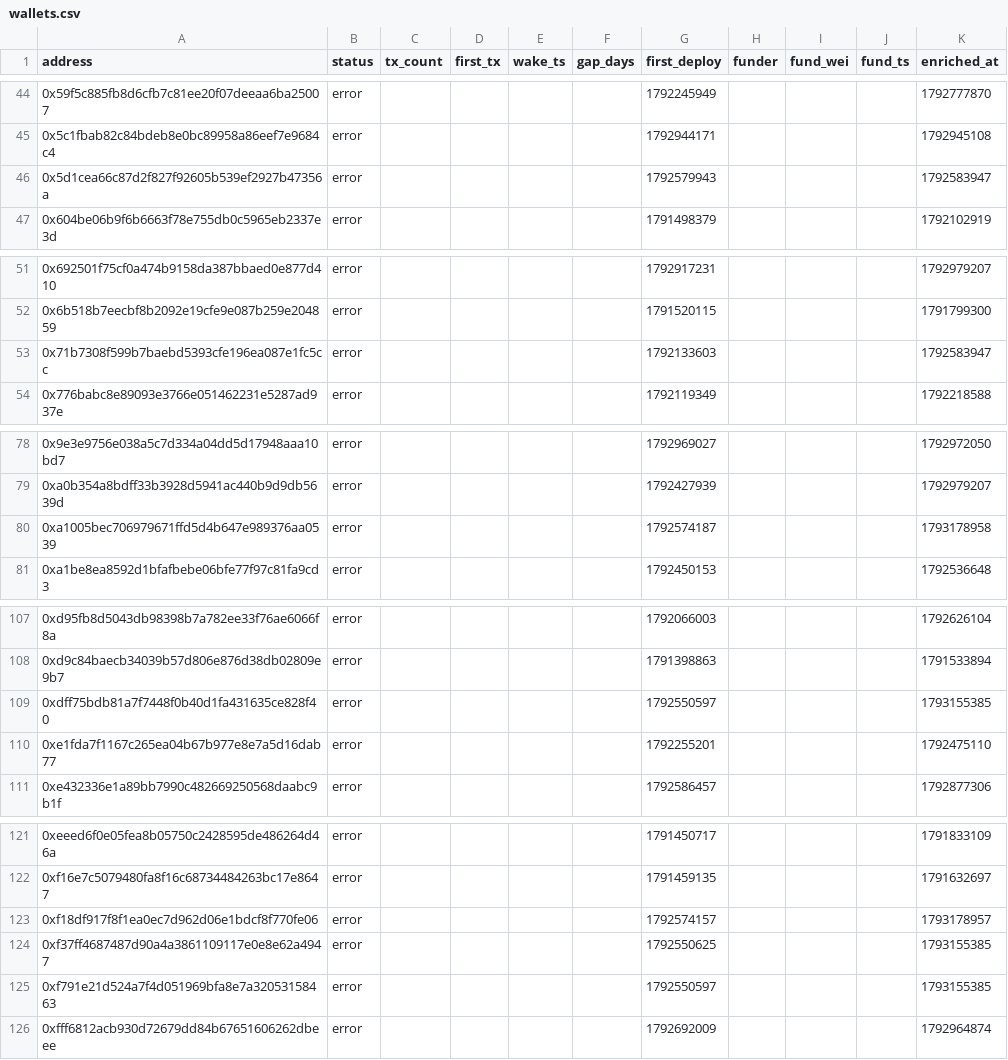
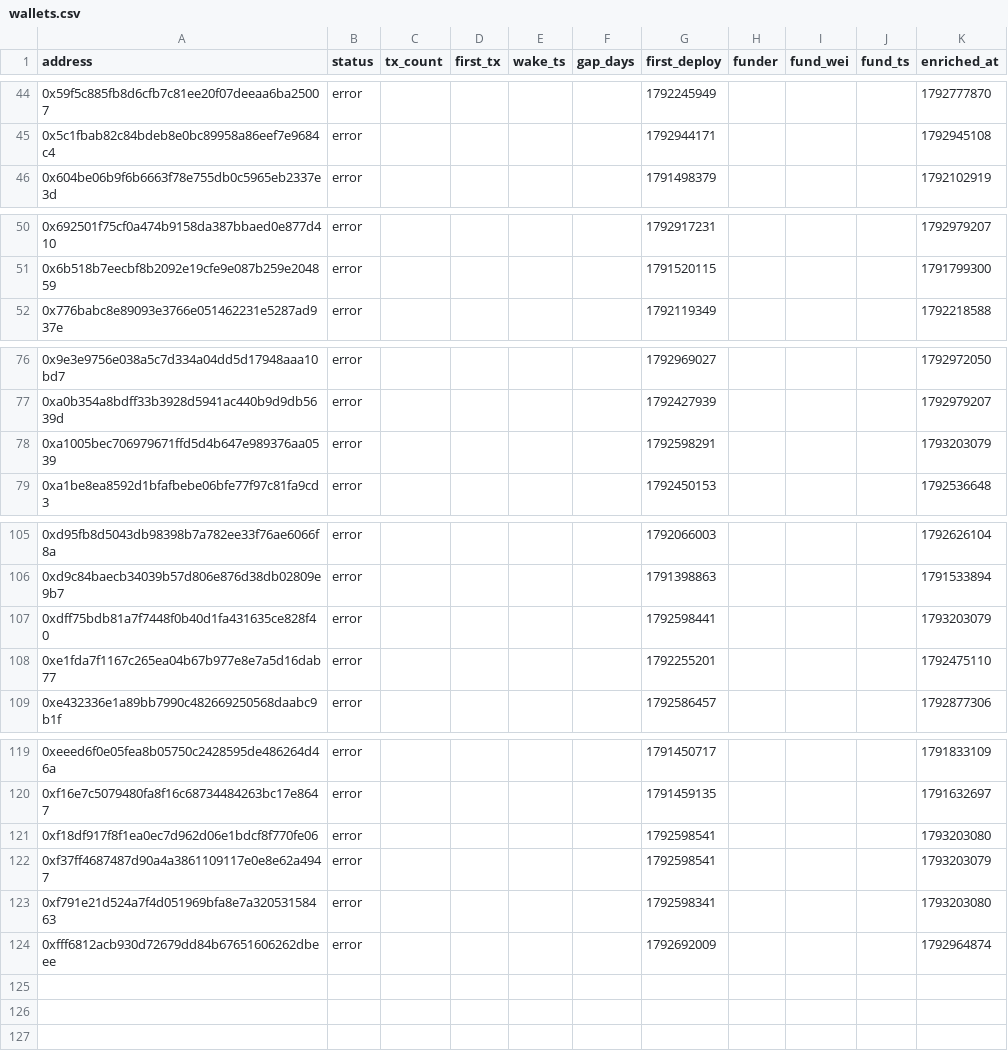
Before and after one commit to ashil13/early-hunter, a CSV file: data/wallets.csv, drawn as a sheet; only a part is shown, gaps mark what is left out.

Commit message:
update data

```diff
--- a/data/wallets.csv
+++ b/data/wallets.csv
@@ -45,3 +45,2 @@ address,status,tx_count,first_tx,wake_ts,gap_days,first_deploy,funder,fund_wei,f
 0x5c1fbab82c84bdeb8e0bc89958a86eef7e9684c4,error,,,,,1792944171,,,,1792945108
-0x5d1cea66c87d2f827f92605b539ef2927b47356a,error,,,,,1792579943,,,,1792583947
 0x604be06b9f6b6663f78e755db0c5965eb2337e3d,error,,,,,1791498379,,,,1792102919
@@ -52,3 +51,2 @@ address,status,tx_count,first_tx,wake_ts,gap_days,first_deploy,funder,fund_wei,f
 0x6b518b7eecbf8b2092e19cfe9e087b259e204859,error,,,,,1791520115,,,,1791799300
-0x71b7308f599b7baebd5393cfe196ea087e1fc5cc,error,,,,,1792133603,,,,1792583947
 0x776babc8e89093e3766e051462231e5287ad937e,error,,,,,1792119349,,,,1792218588
@@ -79,3 +77,3 @@ address,status,tx_count,first_tx,wake_ts,gap_days,first_deploy,funder,fund_wei,f
 0xa0b354a8bdff33b3928d5941ac440b9d9db5639d,error,,,,,1792427939,,,,1792979207
-0xa1005bec706979671ffd5d4b647e989376aa0539,error,,,,,1792574187,,,,1793178958
+0xa1005bec706979671ffd5d4b647e989376aa0539,error,,,,,1792598291,,,,1793203079
 0xa1be8ea8592d1bfafbebe06bfe77f97c81fa9cd3,error,,,,,1792450153,,,,1792536648
@@ -108,3 +106,3 @@ address,status,tx_count,first_tx,wake_ts,gap_days,first_deploy,funder,fund_wei,f
 0xd9c84baecb34039b57d806e876d38db02809e9b7,error,,,,,1791398863,,,,1791533894
-0xdff75bdb81a7f7448f0b40d1fa431635ce828f40,error,,,,,1792550597,,,,1793155385
+0xdff75bdb81a7f7448f0b40d1fa431635ce828f40,error,,,,,1792598441,,,,1793203079
 0xe1fda7f1167c265ea04b67b977e8e7a5d16dab77,error,,,,,1792255201,,,,1792475110
@@ -122,5 +120,5 @@ address,status,tx_count,first_tx,wake_ts,gap_days,first_deploy,funder,fund_wei,f
 0xf16e7c5079480fa8f16c68734484263bc17e8647,error,,,,,1791459135,,,,1791632697
-0xf18df917f8f1ea0ec7d962d06e1bdcf8f770fe06,error,,,,,1792574157,,,,1793178957
-0xf37ff4687487d90a4a3861109117e0e8e62a4947,error,,,,,1792550625,,,,1793155385
-0xf791e21d524a7f4d051969bfa8e7a32053158463,error,,,,,1792550597,,,,1793155385
+0xf18df917f8f1ea0ec7d962d06e1bdcf8f770fe06,error,,,,,1792598541,,,,1793203080
+0xf37ff4687487d90a4a3861109117e0e8e62a4947,error,,,,,1792598541,,,,1793203079
+0xf791e21d524a7f4d051969bfa8e7a32053158463,error,,,,,1792598341,,,,1793203080
 0xfff6812acb930d72679dd84b67651606262dbeee,error,,,,,1792692009,,,,1792964874
```
Also changed, not shown: data/candidates_seen.csv, 3 other files.
